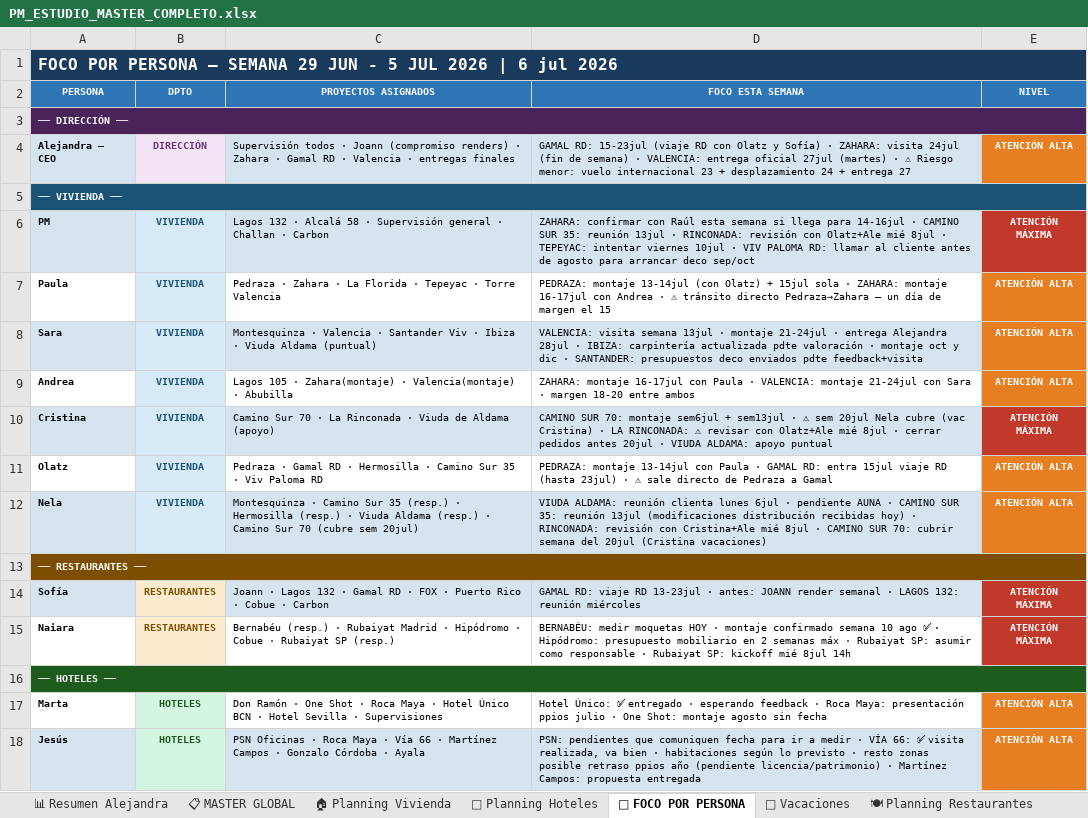
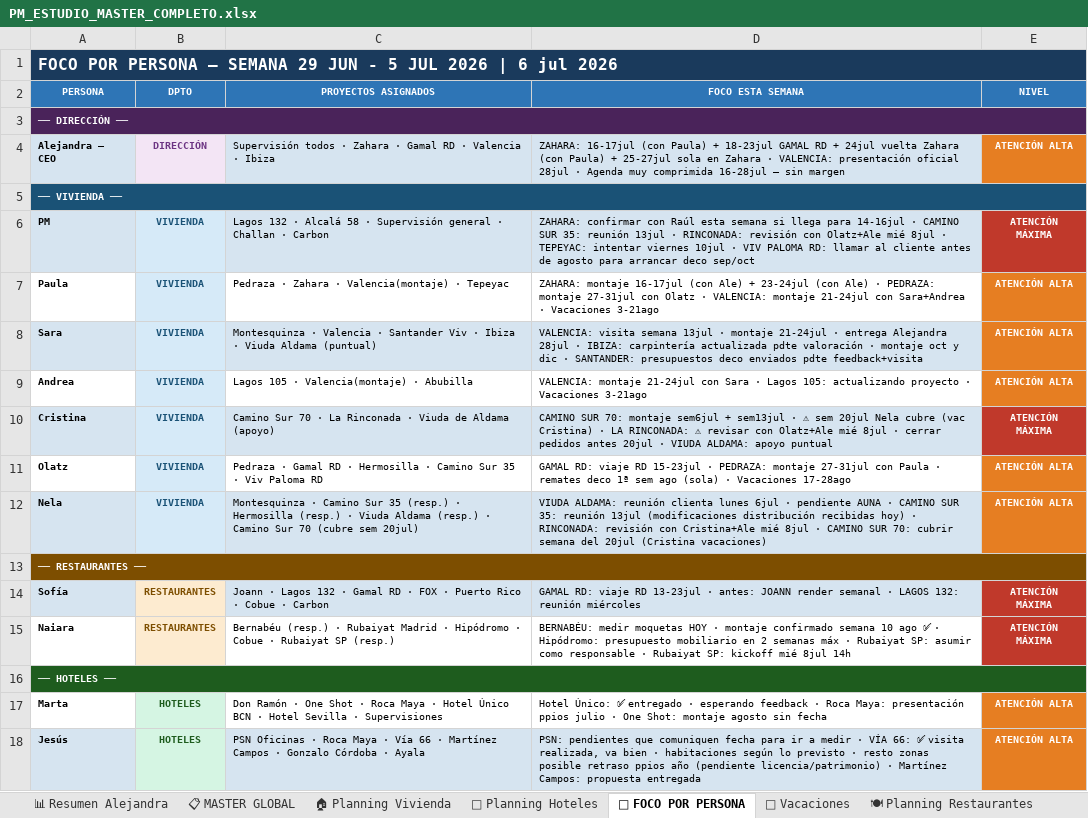
Before and after one commit to javierjimenezcisneros-create/apds-pm-estudio, an Excel workbook: PM_ESTUDIO_MASTER_COMPLETO.xlsx, sheet 👤 FOCO POR PERSONA, drawn as a sheet; values as stored, in another font and other column widths than the file's, no borders; the diff names each change by its address in the sheet, - before the commit and + after, or states it on an @@ line.

```diff
--- a/PM_ESTUDIO_MASTER_COMPLETO.xlsx (sheet 👤 FOCO POR PERSONA)
+++ b/PM_ESTUDIO_MASTER_COMPLETO.xlsx (sheet 👤 FOCO POR PERSONA)
-C4 (PROYECTOS ASIGNADOS): …todos · Joann (compromiso renders) · Zahara · Gamal RD · Valencia · entregas finales
+C4 (PROYECTOS ASIGNADOS): …todos · Zahara · Gamal RD · Valencia · Ibiza
-D4 (FOCO ESTA SEMANA): GAMAL RD: 15-23jul (viaje RD con Olatz y Sofía) · ZAHARA: visita 24jul (fin de semana) · VALENCIA: entrega oficial 27jul (martes) · ⚠ Riesgo menor: vuelo internacional 23 + desplazamiento 24 + entrega 27
+D4 (FOCO ESTA SEMANA): ZAHARA: 16-17jul (con Paula) + 18-23jul GAMAL RD + 24jul vuelta Zahara (con Paula) + 25-27jul sola en Zahara · VALENCIA: presentación oficial 28jul · Agenda muy comprimida 16-28jul — sin margen
-C7 (PROYECTOS ASIGNADOS): …Zahara · La Florida · Tepeyac · Torre Valencia
+C7 (PROYECTOS ASIGNADOS): …Zahara · Valencia(montaje) · Tepeyac
-D7 (FOCO ESTA SEMANA): PEDRAZA: montaje 13-14jul (con Olatz) + 15jul sola · ZAHARA: montaje 16-17jul con Andrea · ⚠ tránsito directo Pedraza→Zahara — un día de margen el 15
+D7 (FOCO ESTA SEMANA): ZAHARA: montaje 16-17jul (con Ale) + 23-24jul (con Ale) · PEDRAZA: montaje 27-31jul con Olatz · VALENCIA: montaje 21-24jul con Sara+Andrea · Vacaciones 3-21ago
-C9 (PROYECTOS ASIGNADOS): …105 · Zahara(montaje) · Valencia(montaje) ·…
+C9 (PROYECTOS ASIGNADOS): …105 · Valencia(montaje) ·…
-D9 (FOCO ESTA SEMANA): ZAHARA: montaje 16-17jul con Paula · VALENCIA: montaje 21-24jul con Sara · margen 18-20 entre ambos
+D9 (FOCO ESTA SEMANA): VALENCIA: montaje 21-24jul con Sara · Lagos 105: actualizando proyecto · Vacaciones 3-21ago
-D11 (FOCO ESTA SEMANA): PEDRAZA: montaje 13-14jul con Paula · GAMAL RD: entra 15jul viaje RD (hasta 23jul) · ⚠ sale directo de Pedraza a Gamal
+D11 (FOCO ESTA SEMANA): GAMAL RD: viaje RD 15-23jul · PEDRAZA: montaje 27-31jul con Paula · remates deco 1ª sem ago (sola) · Vacaciones 17-28ago
```
Also changed, not shown: sheet 🏠 Planning Vivienda, sheet 🍽 Planning Restaurantes.
